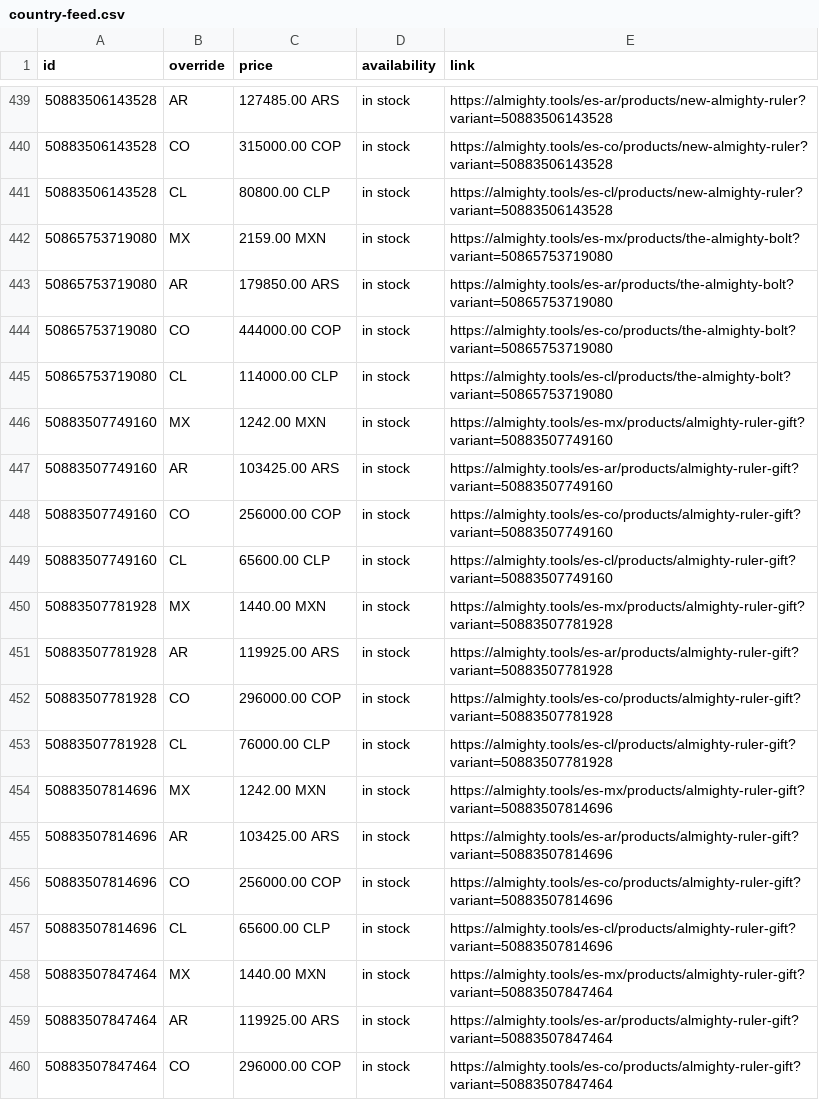
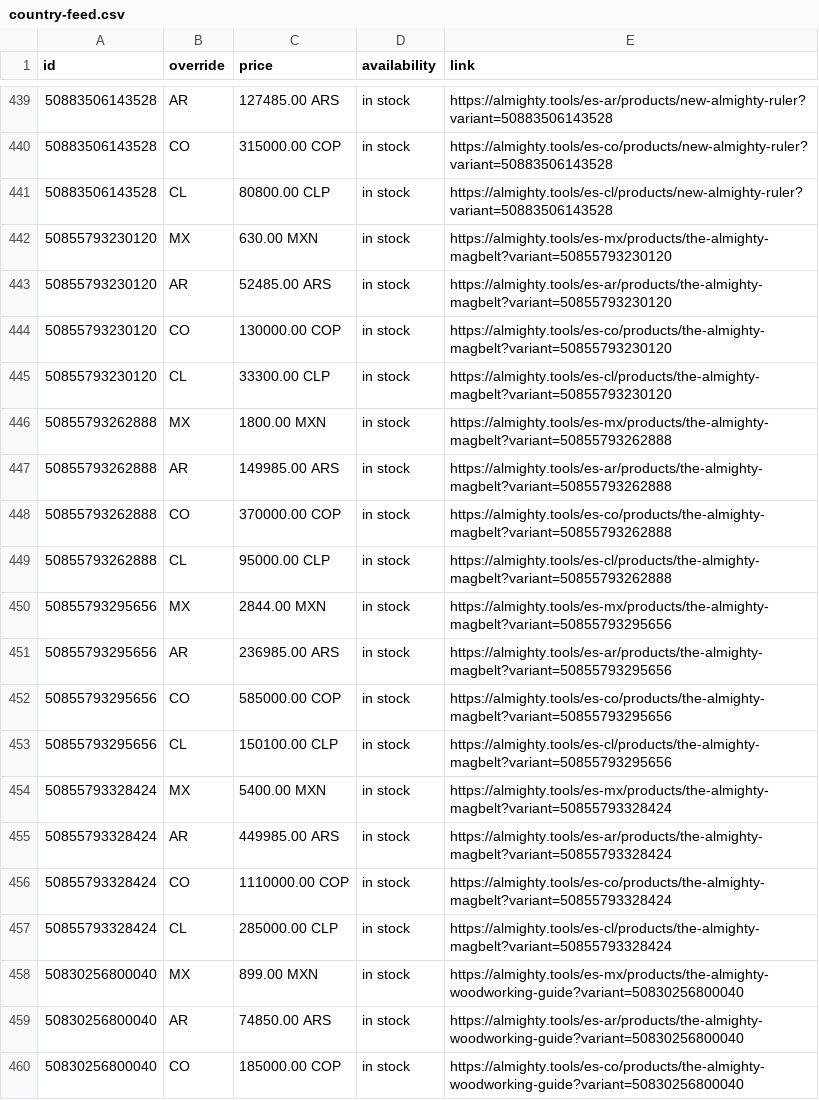
Before and after one commit to AlmightyTools/Meta-Catalog, a CSV file: country-feed.csv, drawn as a sheet; only a part is shown, gaps mark what is left out; the shorter side is filled out with more unchanged rows; the diff covers the shown part only.

Commit message:
Update country feed - 2026-07-28T03:00:51.536-04:00

```diff
--- a/country-feed.csv
+++ b/country-feed.csv
@@ -441 +441,20 @@ id,override,price,availability,link
 50883506143528,CL,80800.00 CLP,in stock,https://almighty.tools/es-cl/products/new-almighty-ruler?variant=50883506143528
+50855793230120,MX,630.00 MXN,in stock,https://almighty.tools/es-mx/products/the-almighty-magbelt?variant=50855793230120
+50855793230120,AR,52485.00 ARS,in stock,https://almighty.tools/es-ar/products/the-almighty-magbelt?variant=50855793230120
+50855793230120,CO,130000.00 COP,in stock,https://almighty.tools/es-co/products/the-almighty-magbelt?variant=50855793230120
+50855793230120,CL,33300.00 CLP,in stock,https://almighty.tools/es-cl/products/the-almighty-magbelt?variant=50855793230120
+50855793262888,MX,1800.00 MXN,in stock,https://almighty.tools/es-mx/products/the-almighty-magbelt?variant=50855793262888
+50855793262888,AR,149985.00 ARS,in stock,https://almighty.tools/es-ar/products/the-almighty-magbelt?variant=50855793262888
+50855793262888,CO,370000.00 COP,in stock,https://almighty.tools/es-co/products/the-almighty-magbelt?variant=50855793262888
+50855793262888,CL,95000.00 CLP,in stock,https://almighty.tools/es-cl/products/the-almighty-magbelt?variant=50855793262888
+50855793295656,MX,2844.00 MXN,in stock,https://almighty.tools/es-mx/products/the-almighty-magbelt?variant=50855793295656
+50855793295656,AR,236985.00 ARS,in stock,https://almighty.tools/es-ar/products/the-almighty-magbelt?variant=50855793295656
+50855793295656,CO,585000.00 COP,in stock,https://almighty.tools/es-co/products/the-almighty-magbelt?variant=50855793295656
+50855793295656,CL,150100.00 CLP,in stock,https://almighty.tools/es-cl/products/the-almighty-magbelt?variant=50855793295656
+50855793328424,MX,5400.00 MXN,in stock,https://almighty.tools/es-mx/products/the-almighty-magbelt?variant=50855793328424
+50855793328424,AR,449985.00 ARS,in stock,https://almighty.tools/es-ar/products/the-almighty-magbelt?variant=50855793328424
+50855793328424,CO,1110000.00 COP,in stock,https://almighty.tools/es-co/products/the-almighty-magbelt?variant=50855793328424
+50855793328424,CL,285000.00 CLP,in stock,https://almighty.tools/es-cl/products/the-almighty-magbelt?variant=50855793328424
+50830256800040,MX,899.00 MXN,in stock,https://almighty.tools/es-mx/products/the-almighty-woodworking-guide?variant=50830256800040
+50830256800040,AR,74850.00 ARS,in stock,https://almighty.tools/es-ar/products/the-almighty-woodworking-guide?variant=50830256800040
+50830256800040,CO,185000.00 COP,in stock,https://almighty.tools/es-co/products/the-almighty-woodworking-guide?variant=50830256800040
```
Also changed, not shown: 21 added rows elsewhere in this file.
